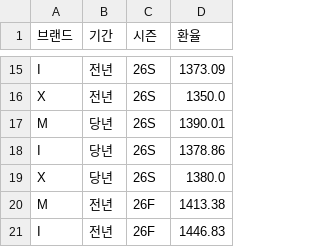
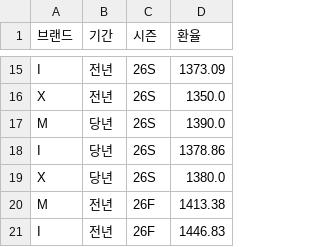
Before and after one commit to jeehye1220/cost-dashboard, a CSV file: public/COST RAW/FX_NON.csv, drawn as a sheet; only a part is shown, gaps mark what is left out.

```diff
--- a/public/COST RAW/FX_NON.csv
+++ b/public/COST RAW/FX_NON.csv
@@ -16,3 +16,3 @@ I,전년,26S,1373.09
 X,전년,26S,1350.0
-M,당년,26S,1390.01
+M,당년,26S,1390.0
 I,당년,26S,1378.86
```
Also changed, not shown: public/COST RAW/26SS/V_26S.csv, public/COST RAW/26SS/X_26S.csv, 7 other files.
